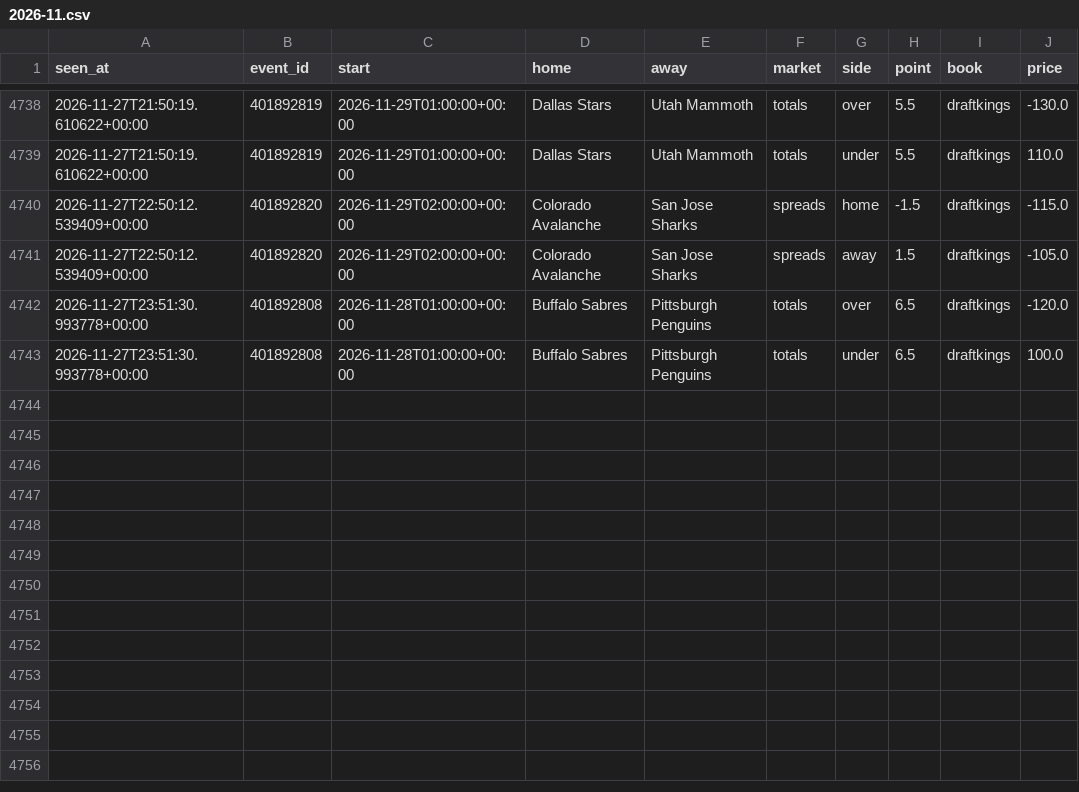
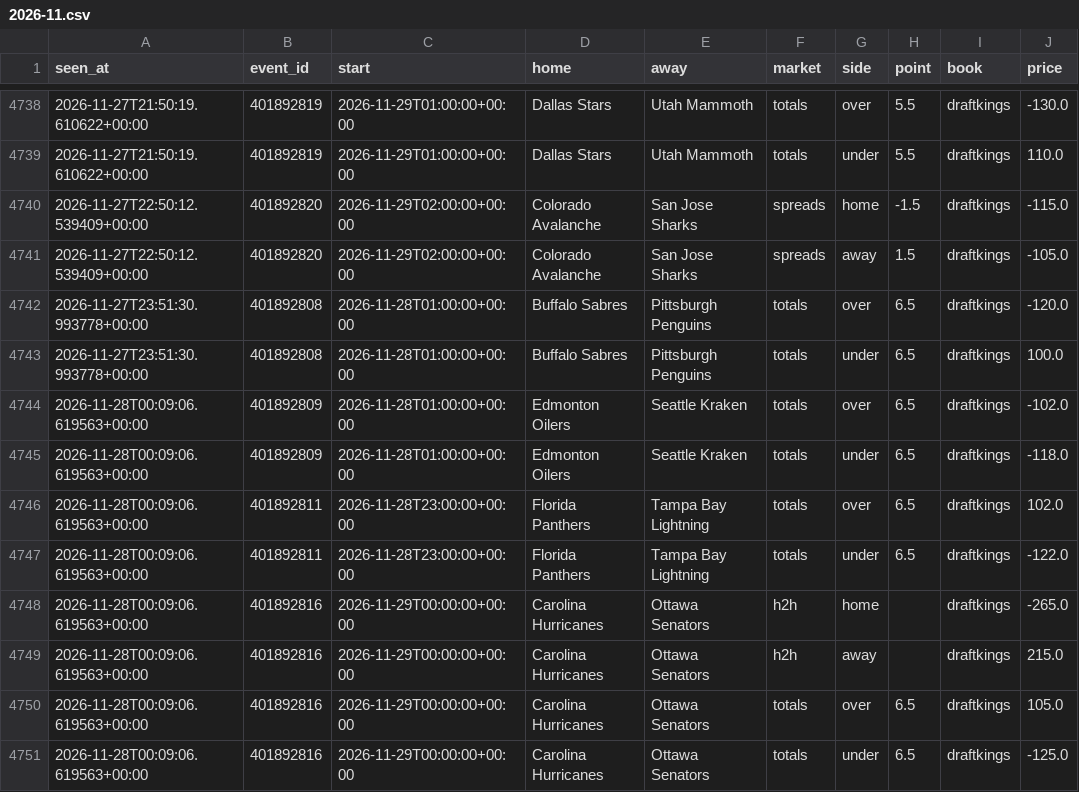
Before and after one commit to tdrey10/sports, a CSV file: data/odds/nhl/2026-11.csv, drawn as a sheet; only a part is shown, gaps mark what is left out.

```diff
--- a/data/odds/nhl/2026-11.csv
+++ b/data/odds/nhl/2026-11.csv
@@ -4743 +4743,9 @@ seen_at,event_id,start,home,away,market,side,point,book,price
 2026-11-27T23:51:30.993778+00:00,401892808,2026-11-28T01:00:00+00:00,Buffalo Sabres,Pittsburgh Penguins,totals,under,6.5,draftkings,100.0
+2026-11-28T00:09:06.619563+00:00,401892809,2026-11-28T01:00:00+00:00,Edmonton Oilers,Seattle Kraken,totals,over,6.5,draftkings,-102.0
+2026-11-28T00:09:06.619563+00:00,401892809,2026-11-28T01:00:00+00:00,Edmonton Oilers,Seattle Kraken,totals,under,6.5,draftkings,-118.0
+2026-11-28T00:09:06.619563+00:00,401892811,2026-11-28T23:00:00+00:00,Florida Panthers,Tampa Bay Lightning,totals,over,6.5,draftkings,102.0
+2026-11-28T00:09:06.619563+00:00,401892811,2026-11-28T23:00:00+00:00,Florida Panthers,Tampa Bay Lightning,totals,under,6.5,draftkings,-122.0
+2026-11-28T00:09:06.619563+00:00,401892816,2026-11-29T00:00:00+00:00,Carolina Hurricanes,Ottawa Senators,h2h,home,,draftkings,-265.0
+2026-11-28T00:09:06.619563+00:00,401892816,2026-11-29T00:00:00+00:00,Carolina Hurricanes,Ottawa Senators,h2h,away,,draftkings,215.0
+2026-11-28T00:09:06.619563+00:00,401892816,2026-11-29T00:00:00+00:00,Carolina Hurricanes,Ottawa Senators,totals,over,6.5,draftkings,105.0
+2026-11-28T00:09:06.619563+00:00,401892816,2026-11-29T00:00:00+00:00,Carolina Hurricanes,Ottawa Senators,totals,under,6.5,draftkings,-125.0
```
Also changed, not shown: data/odds/mls/2026-11.csv, data/odds/nfl/2026-11.csv, 14 other files.
